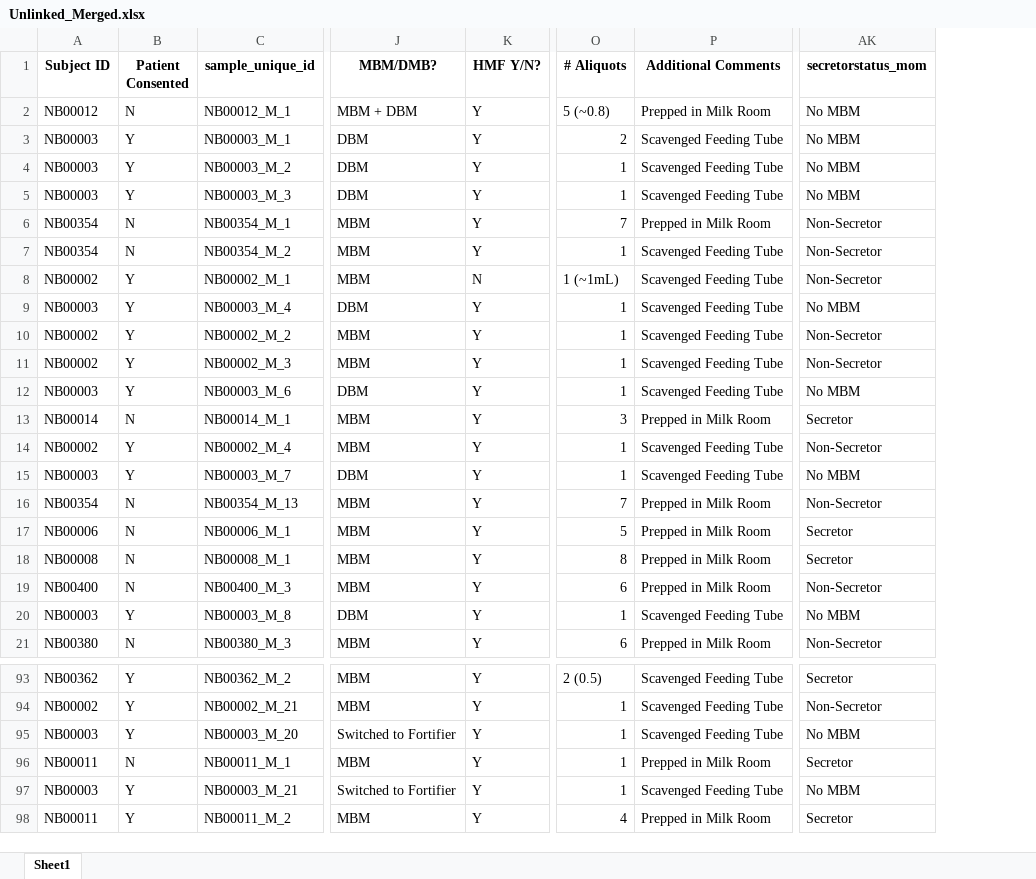
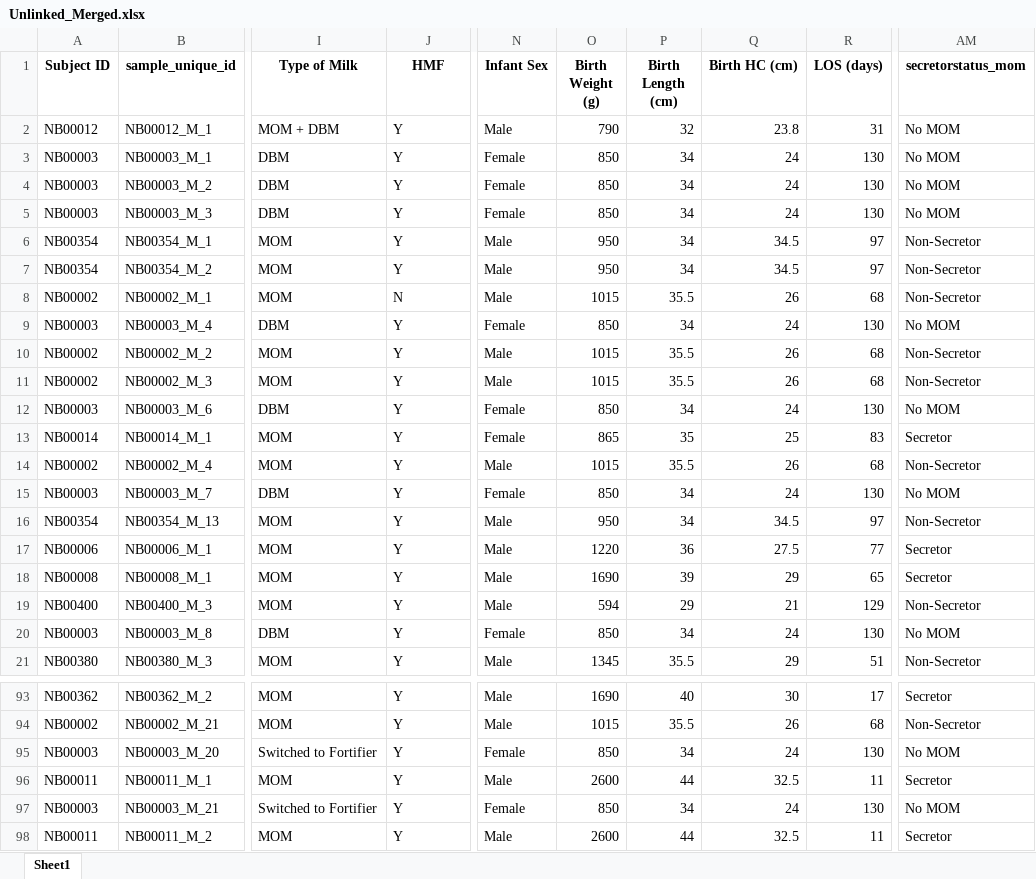
Before and after one commit to spann-pediatrics/NeoBank, an Excel workbook: Unlinked_Merged.xlsx, sheet Sheet1, drawn as a sheet; only a part is shown, gaps mark what is left out; values as stored, in another font and other column widths than the file's, no borders; removed rows and columns are numbered as before the commit, all else as after; the diff covers the shown part only; the diff names each change by its address in the sheet, - before the commit and + after, or states it on an @@ line.

Commit message:
columnnames

```diff
--- a/Unlinked_Merged.xlsx (sheet Sheet1)
+++ b/Unlinked_Merged.xlsx (sheet Sheet1)
-column B (Patient Consented), rows 2-21: N | Y | Y | Y | N | N | Y | Y | Y | Y | Y | N | Y | Y | N | N | N | N | Y | N; rows 93-98: Y | Y | Y | N | Y | Y
-column J (MBM/DMB?), rows 2-21: MBM + DBM | DBM | DBM | DBM | MBM | MBM | MBM | DBM | MBM | MBM | DBM | MBM | MBM | DBM | MBM | MBM | MBM | MBM | DBM | MBM; rows 93-98: MBM | MBM | Switched to Fortifier | MBM | Switched to Fortifier | MBM
+column I (Type of Milk), rows 2-21: MOM + DBM | DBM | DBM | DBM | MOM | MOM | MOM | DBM | MOM | MOM | DBM | MOM | MOM | DBM | MOM | MOM | MOM | MOM | DBM | MOM; rows 93-98: MOM | MOM | Switched to Fortifier | MOM | Switched to Fortifier | MOM
-column O (# Aliquots), rows 2-21: 5 (~0.8) | 2 | 1 | 1 | 7 | 1 | 1 (~1mL) | 1 | 1 | 1 | 1 | 3 | 1 | 1 | 7 | 5 | 8 | 6 | 1 | 6; rows 93-98: 2 (0.5) | 1 | 1 | 1 | 1 | 4
-column P (Additional Comments), rows 2-21: Prepped in Milk Room | Scavenged Feeding Tube | Scavenged Feeding Tube | Scavenged Feeding Tube | Prepped in Milk Room | Scavenged Feeding Tube | Scavenged Feeding Tube | Scavenged Feeding Tube | Scavenged Feeding Tube | Scavenged Feeding Tube | Scavenged Feeding Tube | Prepped in Milk Room | Scavenged Feeding Tube | Scavenged Feeding Tube | Prepped in Milk Room | Prepped in Milk Room | Prepped in Milk Room | Prepped in Milk Room | Scavenged Feeding Tube | Prepped in Milk Room; rows 93-98: Scavenged Feeding Tube | Scavenged Feeding Tube | Scavenged Feeding Tube | Prepped in Milk Room | Scavenged Feeding Tube | Prepped in Milk Room
+column N (Infant Sex), rows 2-21: Male | Female | Female | Female | Male | Male | Male | Female | Male | Male | Female | Female | Male | Female | Male | Male | Male | Male | Female | Male; rows 93-98: Male | Male | Female | Male | Female | Male
+column O (Birth Weight (g)), rows 2-21: 790 | 850 | 850 | 850 | 950 | 950 | 1015 | 850 | 1015 | 1015 | 850 | 865 | 1015 | 850 | 950 | 1220 | 1690 | 594 | 850 | 1345; rows 93-98: 1690 | 1015 | 850 | 2600 | 850 | 2600
+column P (Birth Length (cm)), rows 2-21: 32 | 34 | 34 | 34 | 34 | 34 | 35.5 | 34 | 35.5 | 35.5 | 34 | 35 | 35.5 | 34 | 34 | 36 | 39 | 29 | 34 | 35.5; rows 93-98: 40 | 35.5 | 34 | 44 | 34 | 44
+column Q (Birth HC (cm)), rows 2-21: 23.8 | 24 | 24 | 24 | 34.5 | 34.5 | 26 | 24 | 26 | 26 | 24 | 25 | 26 | 24 | 34.5 | 27.5 | 29 | 21 | 24 | 29; rows 93-98: 30 | 26 | 24 | 32.5 | 24 | 32.5
+column R (LOS (days)), rows 2-21: 31 | 130 | 130 | 130 | 97 | 97 | 68 | 130 | 68 | 68 | 130 | 83 | 68 | 130 | 97 | 77 | 65 | 129 | 130 | 51; rows 93-98: 17 | 68 | 130 | 11 | 130 | 11
-J1: HMF Y/N?
+J1: HMF
-AM2:AM5 (secretorstatus_mom): No MBM
+AM2:AM5 (secretorstatus_mom): No MOM
-AM9 (secretorstatus_mom): No MBM
+AM9 (secretorstatus_mom): No MOM
-AM12 (secretorstatus_mom): No MBM
+AM12 (secretorstatus_mom): No MOM
-AM15 (secretorstatus_mom): No MBM
+AM15 (secretorstatus_mom): No MOM
-AM20 (secretorstatus_mom): No MBM
+AM20 (secretorstatus_mom): No MOM
-AM95 (secretorstatus_mom): No MBM
+AM95 (secretorstatus_mom): No MOM
-AM97 (secretorstatus_mom): No MBM
+AM97 (secretorstatus_mom): No MOM
```
Also changed, not shown: 21 edited cells elsewhere in this sheet, Secretor_status_check.xlsx, 3 other files.
